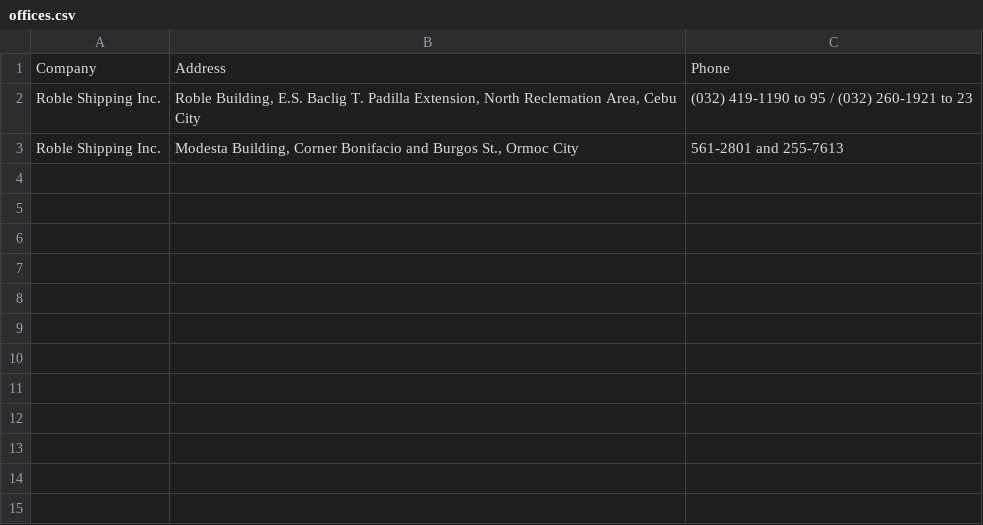
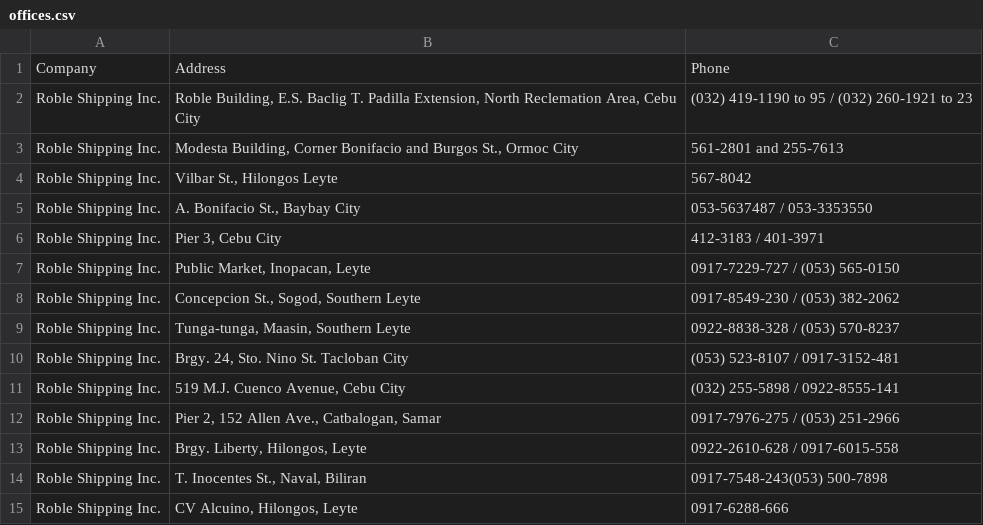
Before and after one commit to nlabrador/shipney, a CSV file: company_offices/Roble/offices.csv, drawn as a sheet.

```diff
--- a/company_offices/Roble/offices.csv
+++ b/company_offices/Roble/offices.csv
@@ -3 +3,13 @@ Roble Shipping Inc.,"Roble Building, E.S. Baclig T. Padilla Extension, North Rec
 Roble Shipping Inc.,"Modesta Building, Corner Bonifacio and Burgos St., Ormoc City","561-2801 and 255-7613"
+Roble Shipping Inc.,"Vilbar St., Hilongos Leyte",567-8042
+Roble Shipping Inc.,"A. Bonifacio St., Baybay City","053-5637487 / 053-3353550"
+Roble Shipping Inc.,"Pier 3, Cebu City","412-3183 / 401-3971"
+Roble Shipping Inc.,"Public Market, Inopacan, Leyte","0917-7229-727 / (053) 565-0150"
+Roble Shipping Inc.,"Concepcion St., Sogod, Southern Leyte","0917-8549-230 / (053) 382-2062"
+Roble Shipping Inc.,"Tunga-tunga, Maasin, Southern Leyte","0922-8838-328 / (053) 570-8237"
+Roble Shipping Inc.,"Brgy. 24, Sto. Nino St. Tacloban City","(053) 523-8107 / 0917-3152-481"
+Roble Shipping Inc.,"519 M.J. Cuenco Avenue, Cebu City","(032) 255-5898 / 0922-8555-141"
+Roble Shipping Inc.,"Pier 2, 152 Allen Ave., Catbalogan, Samar","0917-7976-275 / (053) 251-2966"
+Roble Shipping Inc.,"Brgy. Liberty, Hilongos, Leyte","0922-2610-628 / 0917-6015-558"
+Roble Shipping Inc.,"T. Inocentes St., Naval, Biliran","0917-7548-243(053) 500-7898"
+Roble Shipping Inc.,"CV Alcuino, Hilongos, Leyte","0917-6288-666"
```
Also changed, not shown: 3 other files.
